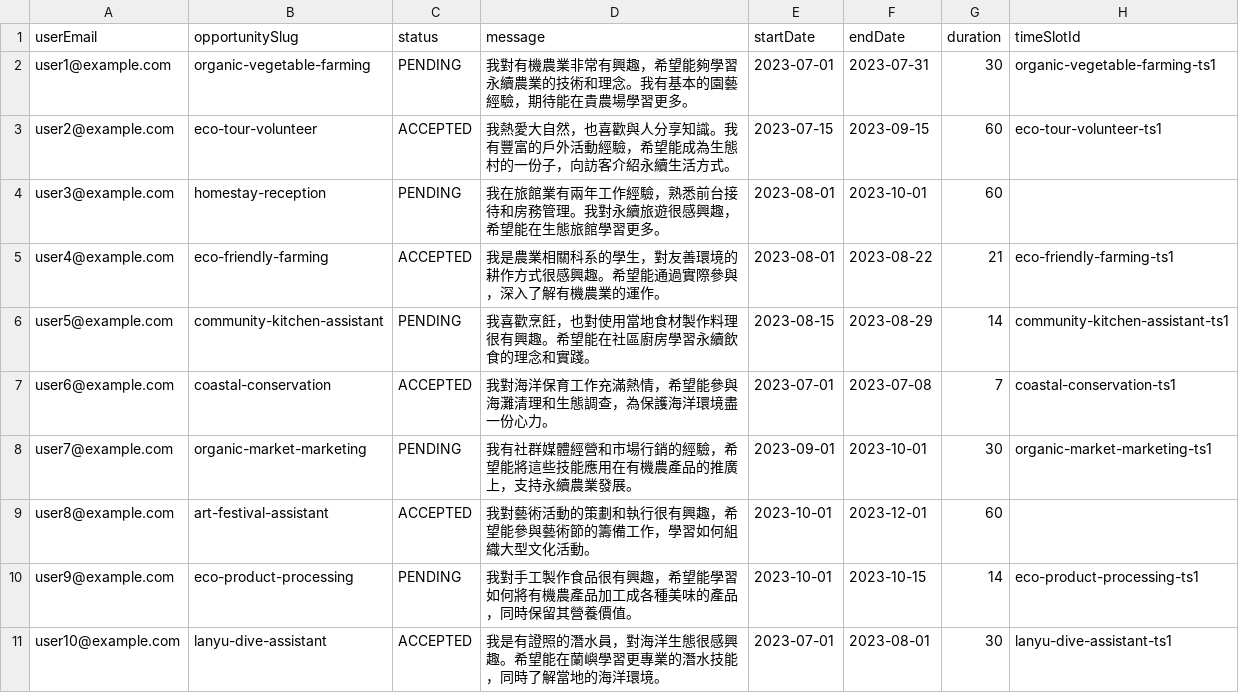
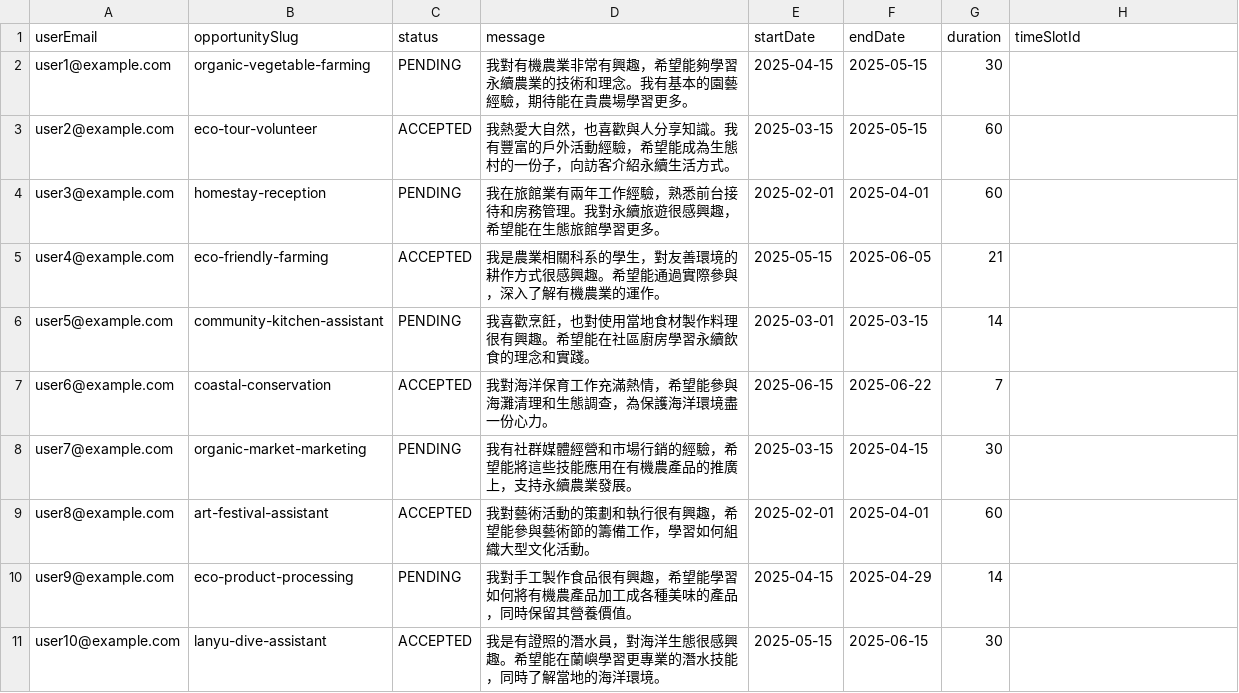
Before and after one commit to WuSKai403/taiwanstay-front, a CSV file: data/seed/applications_new.csv, drawn as a sheet.

```diff
--- a/data/seed/applications_new.csv
+++ b/data/seed/applications_new.csv
@@ -1,11 +1,11 @@
 userEmail,opportunitySlug,status,message,startDate,endDate,duration,timeSlotId
-user1@example.com,organic-vegetable-farming,PENDING,我對有機農業非常有興趣，希望能夠學習永續農業的技術和理念。我有基本的園藝經驗，期待能在貴農場學習更多。,2023-07-01,2023-07-31,30,organic-vegetable-farming-ts1
-user2@example.com,eco-tour-volunteer,ACCEPTED,我熱愛大自然，也喜歡與人分享知識。我有豐富的戶外活動經驗，希望能成為生態村的一份子，向訪客介紹永續生活方式。,2023-07-15,2023-09-15,60,eco-tour-volunteer-ts1
-user3@example.com,homestay-reception,PENDING,我在旅館業有兩年工作經驗，熟悉前台接待和房務管理。我對永續旅遊很感興趣，希望能在生態旅館學習更多。,2023-08-01,2023-10-01,60,
-user4@example.com,eco-friendly-farming,ACCEPTED,我是農業相關科系的學生，對友善環境的耕作方式很感興趣。希望能通過實際參與，深入了解有機農業的運作。,2023-08-01,2023-08-22,21,eco-friendly-farming-ts1
-user5@example.com,community-kitchen-assistant,PENDING,我喜歡烹飪，也對使用當地食材製作料理很有興趣。希望能在社區廚房學習永續飲食的理念和實踐。,2023-08-15,2023-08-29,14,community-kitchen-assistant-ts1
-user6@example.com,coastal-conservation,ACCEPTED,我對海洋保育工作充滿熱情，希望能參與海灘清理和生態調查，為保護海洋環境盡一份心力。,2023-07-01,2023-07-08,7,coastal-conservation-ts1
-user7@example.com,organic-market-marketing,PENDING,我有社群媒體經營和市場行銷的經驗，希望能將這些技能應用在有機農產品的推廣上，支持永續農業發展。,2023-09-01,2023-10-01,30,organic-market-marketing-ts1
-user8@example.com,art-festival-assistant,ACCEPTED,我對藝術活動的策劃和執行很有興趣，希望能參與藝術節的籌備工作，學習如何組織大型文化活動。,2023-10-01,2023-12-01,60,
-user9@example.com,eco-product-processing,PENDING,我對手工製作食品很有興趣，希望能學習如何將有機農產品加工成各種美味的產品，同時保留其營養價值。,2023-10-01,2023-10-15,14,eco-product-processing-ts1
-user10@example.com,lanyu-dive-assistant,ACCEPTED,我是有證照的潛水員，對海洋生態很感興趣。希望能在蘭嶼學習更專業的潛水技能，同時了解當地的海洋環境。,2023-07-01,2023-08-01,30,lanyu-dive-assistant-ts1
+user1@example.com,organic-vegetable-farming,PENDING,我對有機農業非常有興趣，希望能夠學習永續農業的技術和理念。我有基本的園藝經驗，期待能在貴農場學習更多。,2025-04-15,2025-05-15,30,
+user2@example.com,eco-tour-volunteer,ACCEPTED,我熱愛大自然，也喜歡與人分享知識。我有豐富的戶外活動經驗，希望能成為生態村的一份子，向訪客介紹永續生活方式。,2025-03-15,2025-05-15,60,
+user3@example.com,homestay-reception,PENDING,我在旅館業有兩年工作經驗，熟悉前台接待和房務管理。我對永續旅遊很感興趣，希望能在生態旅館學習更多。,2025-02-01,2025-04-01,60,
+user4@example.com,eco-friendly-farming,ACCEPTED,我是農業相關科系的學生，對友善環境的耕作方式很感興趣。希望能通過實際參與，深入了解有機農業的運作。,2025-05-15,2025-06-05,21,
+user5@example.com,community-kitchen-assistant,PENDING,我喜歡烹飪，也對使用當地食材製作料理很有興趣。希望能在社區廚房學習永續飲食的理念和實踐。,2025-03-01,2025-03-15,14,
+user6@example.com,coastal-conservation,ACCEPTED,我對海洋保育工作充滿熱情，希望能參與海灘清理和生態調查，為保護海洋環境盡一份心力。,2025-06-15,2025-06-22,7,
+user7@example.com,organic-market-marketing,PENDING,我有社群媒體經營和市場行銷的經驗，希望能將這些技能應用在有機農產品的推廣上，支持永續農業發展。,2025-03-15,2025-04-15,30,
+user8@example.com,art-festival-assistant,ACCEPTED,我對藝術活動的策劃和執行很有興趣，希望能參與藝術節的籌備工作，學習如何組織大型文化活動。,2025-02-01,2025-04-01,60,
+user9@example.com,eco-product-processing,PENDING,我對手工製作食品很有興趣，希望能學習如何將有機農產品加工成各種美味的產品，同時保留其營養價值。,2025-04-15,2025-04-29,14,
+user10@example.com,lanyu-dive-assistant,ACCEPTED,我是有證照的潛水員，對海洋生態很感興趣。希望能在蘭嶼學習更專業的潛水技能，同時了解當地的海洋環境。,2025-05-15,2025-06-15,30,
```
Also changed, not shown: data/seed/opportunities.csv, 33 other files.
